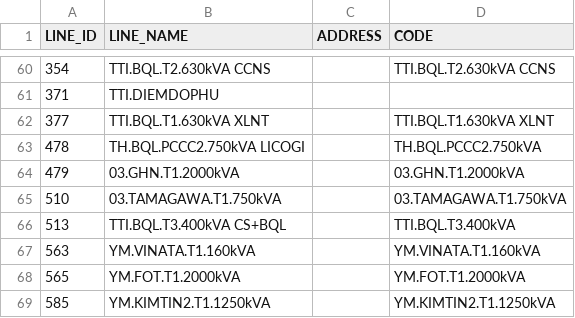
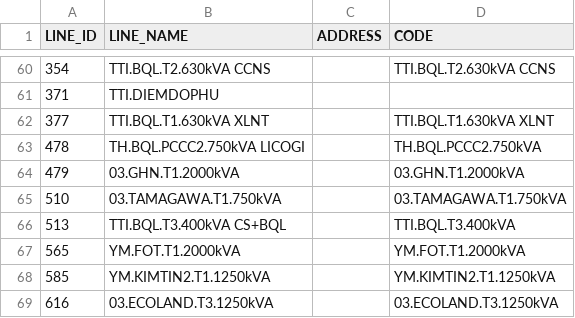
Before and after one commit to Gelex-Electric/shared-diary-pocketbase, a CSV file: public/line_info.csv, drawn as a sheet; only a part is shown, gaps mark what is left out; the shorter side is filled out with more unchanged rows.

```diff
--- a/public/line_info.csv
+++ b/public/line_info.csv
@@ -66,3 +66,2 @@ LINE_ID,LINE_NAME,ADDRESS,CODE
 513,TTI.BQL.T3.400kVA  CS+BQL,,TTI.BQL.T3.400kVA
-563,YM.VINATA.T1.160kVA,,YM.VINATA.T1.160kVA
 565,YM.FOT.T1.2000kVA,,YM.FOT.T1.2000kVA
```
Also changed, not shown: public/metterinfo.csv, public/pmax_daily.csv, 5 other files.
